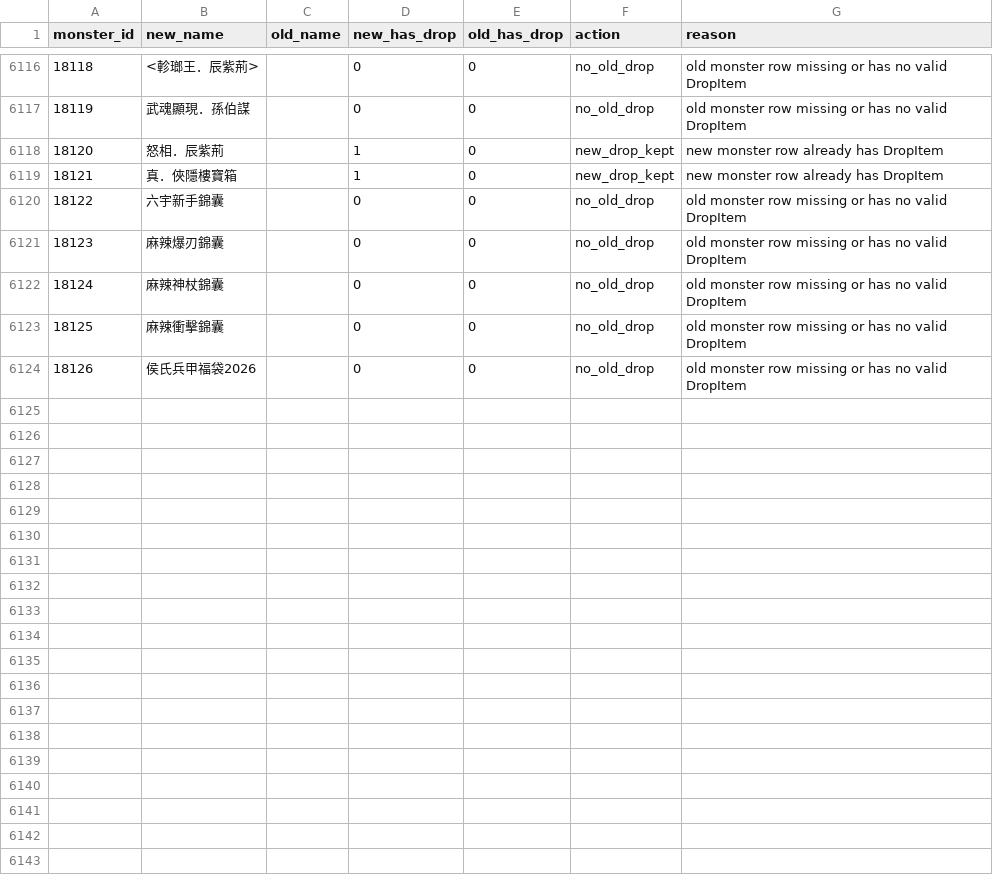
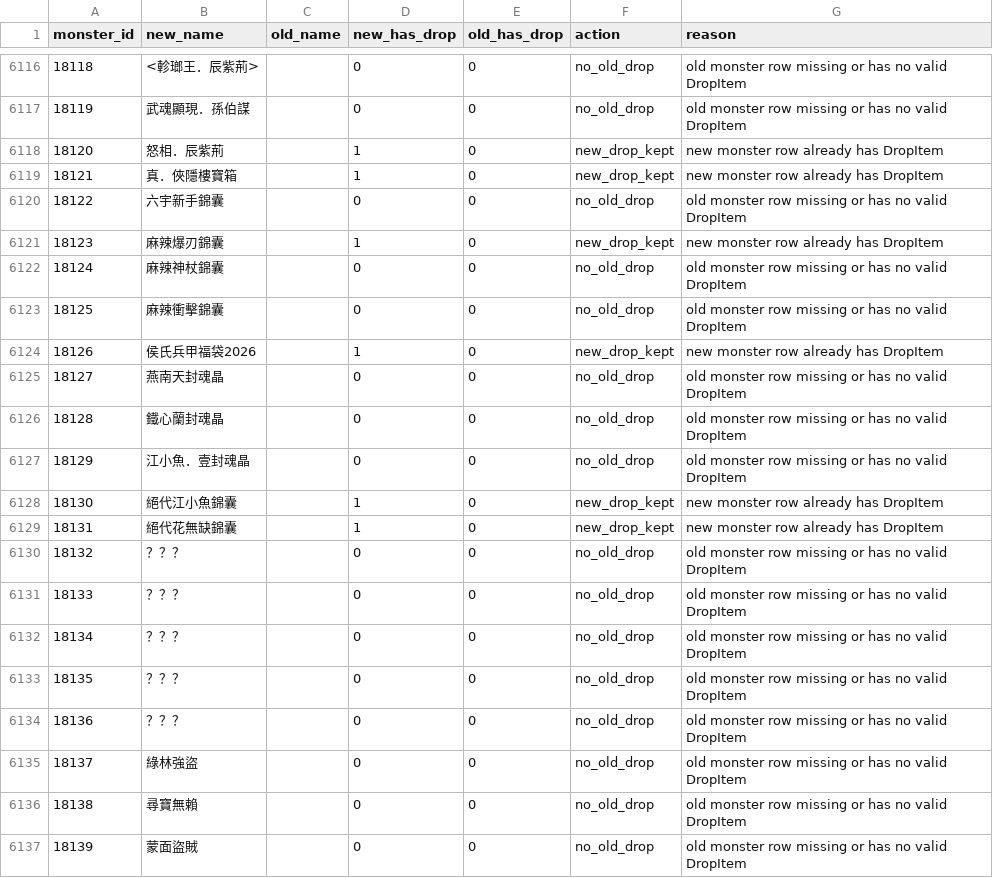
Before and after one commit to leonmax78/SZOjiangshenNokey.github.io, a CSV file: reports/monster_drop_merge_report.csv, drawn as a sheet; only a part is shown, gaps mark what is left out.

Commit message:
Update 0730 data and jiangshen

```diff
--- a/reports/monster_drop_merge_report.csv
+++ b/reports/monster_drop_merge_report.csv
@@ -6120,5 +6120,18 @@
 18122,六宇新手錦囊,,0,0,no_old_drop,old monster row missing or has no valid DropItem
-18123,麻辣爆刃錦囊,,0,0,no_old_drop,old monster row missing or has no valid DropItem
+18123,麻辣爆刃錦囊,,1,0,new_drop_kept,new monster row already has DropItem
 18124,麻辣神杖錦囊,,0,0,no_old_drop,old monster row missing or has no valid DropItem
 18125,麻辣衝擊錦囊,,0,0,no_old_drop,old monster row missing or has no valid DropItem
-18126,侯氏兵甲福袋2026,,0,0,no_old_drop,old monster row missing or has no valid DropItem
+18126,侯氏兵甲福袋2026,,1,0,new_drop_kept,new monster row already has DropItem
+18127,燕南天封魂晶,,0,0,no_old_drop,old monster row missing or has no valid DropItem
+18128,鐵心蘭封魂晶,,0,0,no_old_drop,old monster row missing or has no valid DropItem
+18129,江小魚．壹封魂晶,,0,0,no_old_drop,old monster row missing or has no valid DropItem
+18130,絕代江小魚錦囊,,1,0,new_drop_kept,new monster row already has DropItem
+18131,絕代花無缺錦囊,,1,0,new_drop_kept,new monster row already has DropItem
+18132,？？？,,0,0,no_old_drop,old monster row missing or has no valid DropItem
+18133,？？？,,0,0,no_old_drop,old monster row missing or has no valid DropItem
+18134,？？？,,0,0,no_old_drop,old monster row missing or has no valid DropItem
+18135,？？？,,0,0,no_old_drop,old monster row missing or has no valid DropItem
+18136,？？？,,0,0,no_old_drop,old monster row missing or has no valid DropItem
+18137,綠林強盜,,0,0,no_old_drop,old monster row missing or has no valid DropItem
+18138,尋寶無賴,,0,0,no_old_drop,old monster row missing or has no valid DropItem
+18139,蒙面盜賊,,0,0,no_old_drop,old monster row missing or has no valid DropItem
```
Also changed, not shown: 51 other files.
